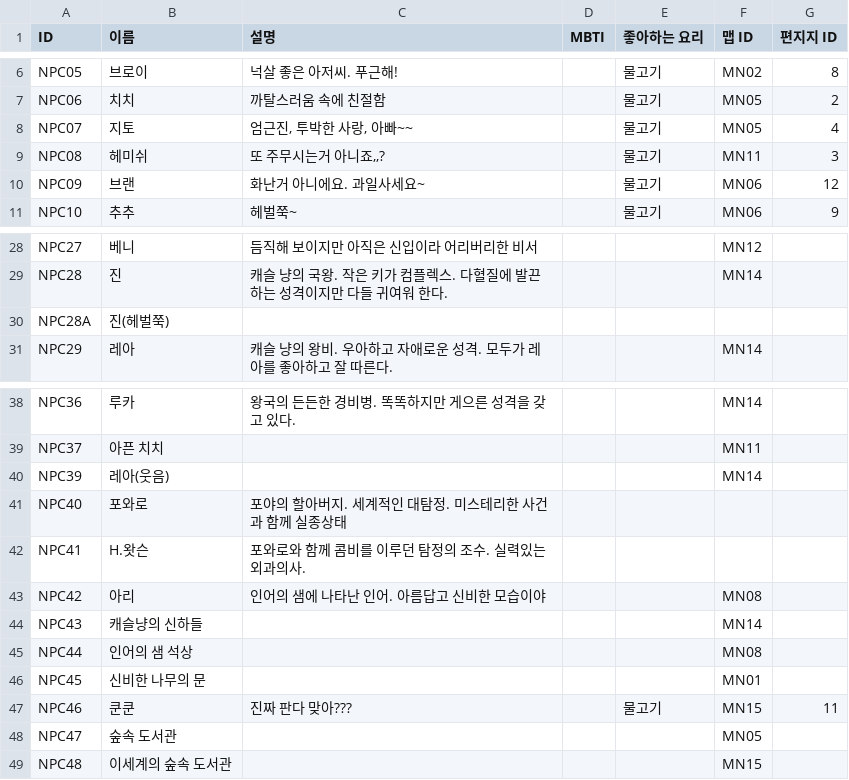
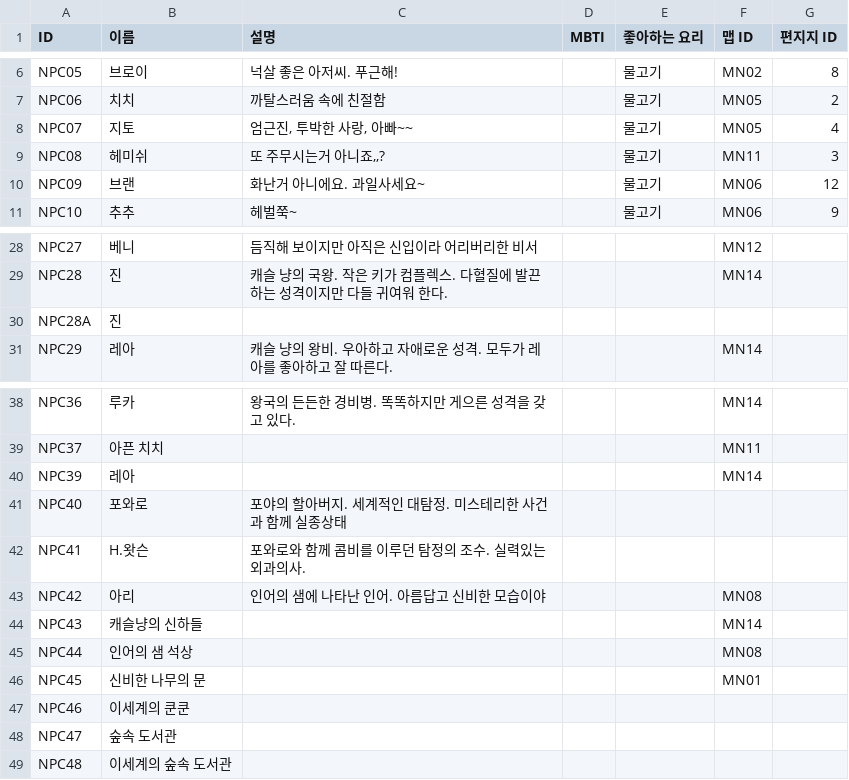
Before and after one commit to dlackdanr777/Project-Panda, a CSV file: Assets/Resources/NPC.csv, drawn as a sheet; only a part is shown, gaps mark what is left out.

```diff
--- a/Assets/Resources/NPC.csv
+++ b/Assets/Resources/NPC.csv
@@ -7,3 +7,3 @@ NPC05,브로이,넉살 좋은 아저씨. 푸근해!,,물고기,MN02,8
 NPC06,치치,까탈스러움 속에 친절함,,물고기,MN05,2
-NPC07,지토,엄근진‚ 투박한 사랑‚ 아빠~~,,물고기,MN05,4
+NPC07,지토,"엄근진, 투박한 사랑, 아빠~~",,물고기,MN05,4
 NPC08,헤미쉬,"또 주무시는거 아니죠,,?",,물고기,MN11,3
@@ -29,3 +29,3 @@ NPC27,베니,듬직해 보이지만 아직은 신입이라 어리버리한 비
 NPC28,진,캐슬 냥의 국왕. 작은 키가 컴플렉스. 다혈질에 발끈하는 성격이지만 다들 귀여워 한다.,,,MN14,
-NPC28A,진(헤벌쭉),,,,,
+NPC28A,진,,,,,
 NPC29,레아,캐슬 냥의 왕비. 우아하고 자애로운 성격. 모두가 레아를 좋아하고 잘 따른다.,,,MN14,
@@ -39,3 +39,3 @@ NPC36,루카,왕국의 든든한 경비병. 똑똑하지만 게으른 성격을
 NPC37,아픈 치치,,,,MN11,
-NPC39,레아(웃음),,,,MN14,
+NPC39,레아,,,,MN14,
 NPC40,포와로,포야의 할아버지. 세계적인 대탐정. 미스테리한 사건과 함께 실종상태,,,,
@@ -46,4 +46,4 @@ NPC44,인어의 샘 석상,,,,MN08,
 NPC45,신비한 나무의 문,,,,MN01,
-NPC46,쿤쿤,진짜 판다 맞아???,,물고기,MN15,11
-NPC47,숲속 도서관,,,,MN05,
-NPC48,이세계의 숲속 도서관,,,,MN15,
+NPC46,이세계의 쿤쿤,,,,,
+NPC47,숲속 도서관,,,,,
+NPC48,이세계의 숲속 도서관,,,,,
```
Also changed, not shown: Assets/Resources/Map.csv, Assets/Resources/NPCSideStory/NPC20.csv, 23 other files.
